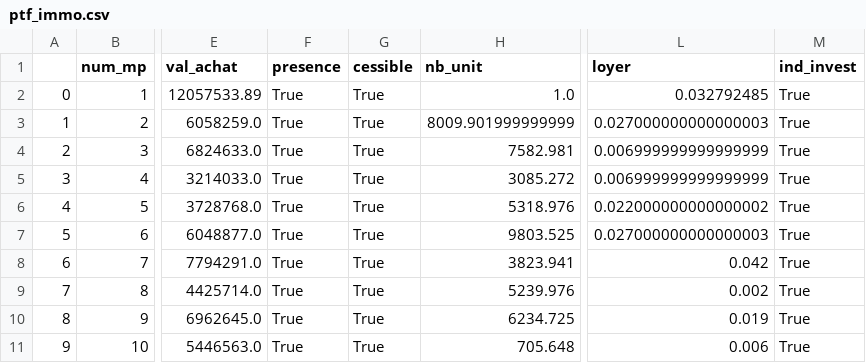
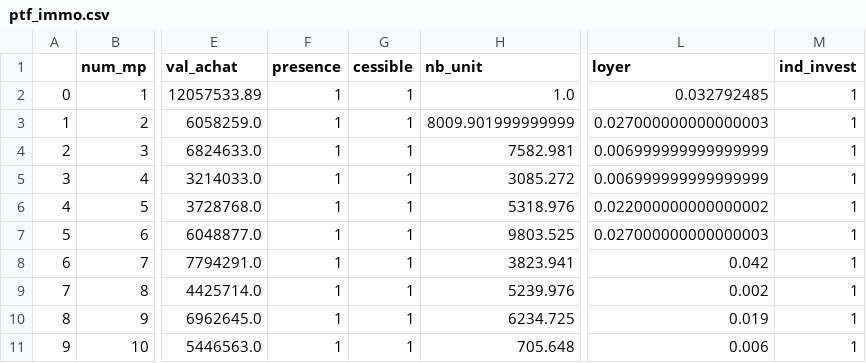
Before and after one commit to kevinbamouni/model_alm, a CSV file: input_test_data/ptf_immo.csv, drawn as a sheet; only a part is shown, gaps mark what is left out; the diff names each change by its address in the sheet, - before the commit and + after, or states it on an @@ line.

```diff
--- a/input_test_data/ptf_immo.csv
+++ b/input_test_data/ptf_immo.csv
-F2:F11 (presence): True
+F2:F11 (presence): 1
-G2:G11 (cessible): True
+G2:G11 (cessible): 1
-M2:M11 (ind_invest): True
+M2:M11 (ind_invest): 1
```
Also changed, not shown: 1 other file.
